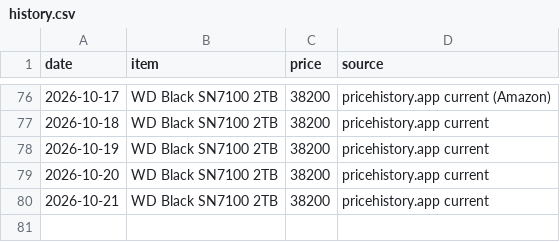
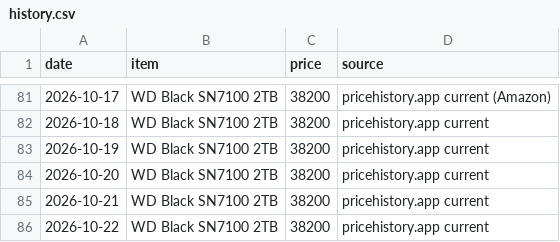
Before and after one commit to aashutosh2102/pc-price-tracker, a CSV file: data/history.csv, drawn as a sheet; only a part is shown, gaps mark what is left out; the diff covers the shown part only.

```diff
--- a/data/history.csv
+++ b/data/history.csv
@@ -80 +85,2 @@ date,item,price,source
 2026-10-21,WD Black SN7100 2TB,38200,pricehistory.app current
+2026-10-22,WD Black SN7100 2TB,38200,pricehistory.app current
```
Also changed, not shown: 5 added rows elsewhere in this file, data/market_latest.csv, data/market_seen.csv, 4 other files.
